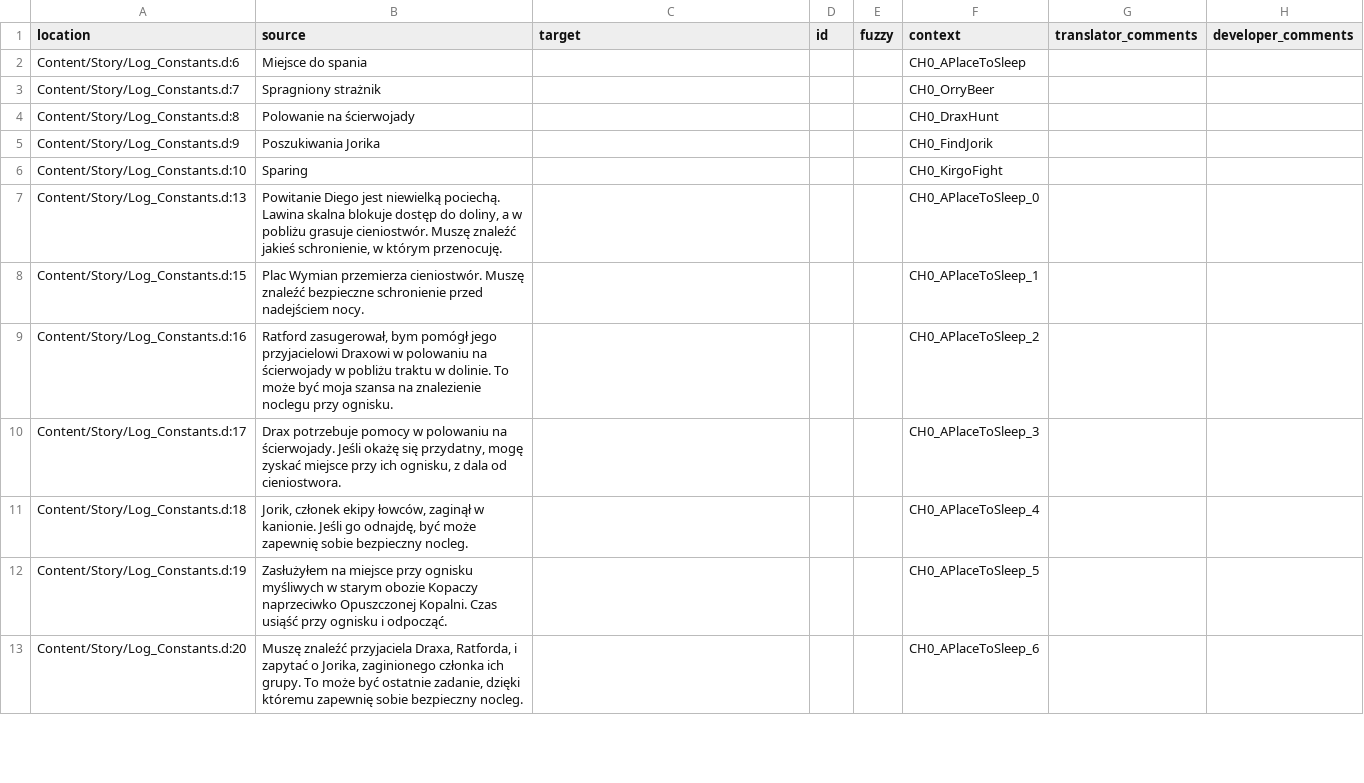
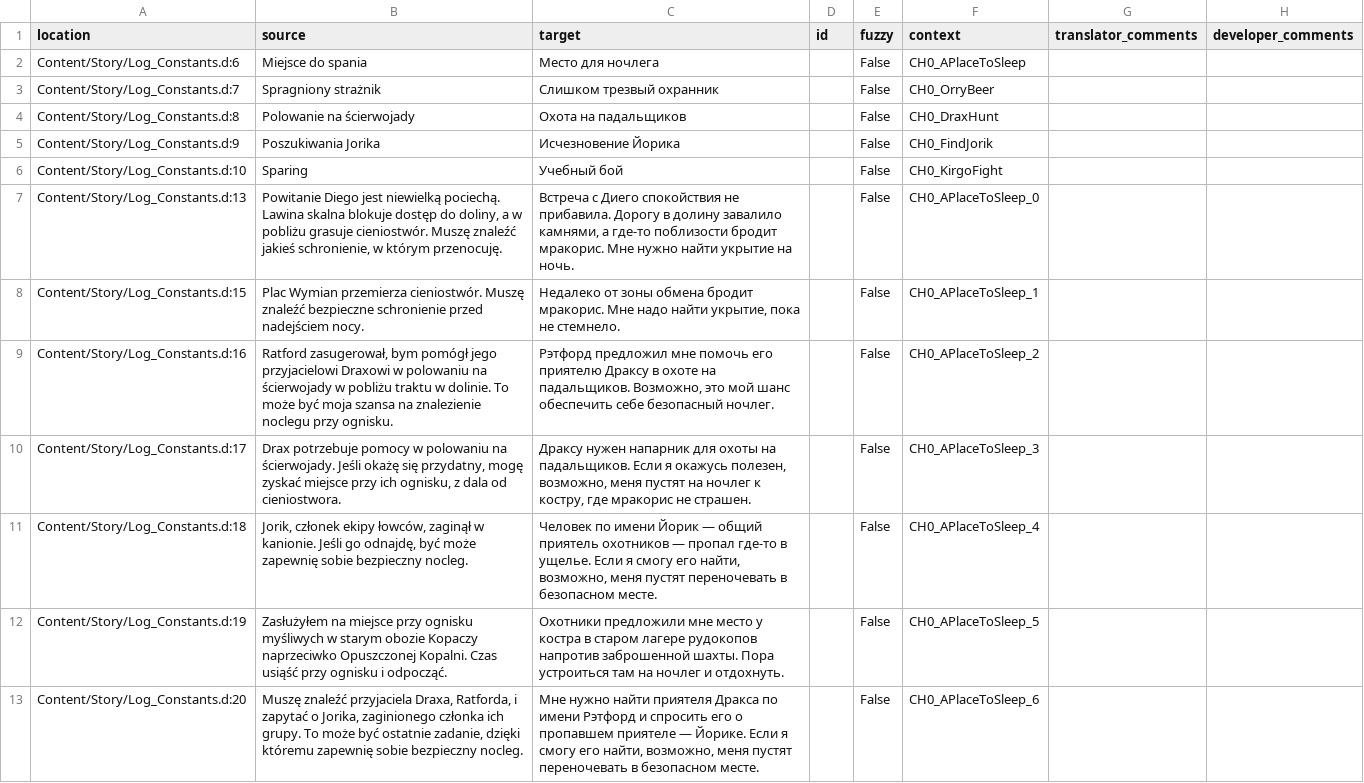
Before and after one commit to Nyras-Enjoyers/nyras-prologue-demake-scripts, a CSV file: .translations/ru/Logs.csv, drawn as a sheet; only a part is shown; the diff covers the shown part only.

Commit message:
Translated using Weblate (Russian)
Currently translated at 100.0% (24 of 24 strings)

Translation: Nyras Prolog Demake/Logs
Translate-URL: http://weblate.cokoliv.eu/projects/nyras-prolog-demake/logs/ru/

```diff
--- a/.translations/ru/Logs.csv
+++ b/.translations/ru/Logs.csv
@@ -1,13 +1,13 @@
 "location","source","target","id","fuzzy","context","translator_comments","developer_comments"
-"Content/Story/Log_Constants.d:6","Miejsce do spania","","","","CH0_APlaceToSleep","",""
-"Content/Story/Log_Constants.d:7","Spragniony strażnik","","","","CH0_OrryBeer","",""
-"Content/Story/Log_Constants.d:8","Polowanie na ścierwojady","","","","CH0_DraxHunt","",""
-"Content/Story/Log_Constants.d:9","Poszukiwania Jorika","","","","CH0_FindJorik","",""
-"Content/Story/Log_Constants.d:10","Sparing","","","","CH0_KirgoFight","",""
-"Content/Story/Log_Constants.d:13","Powitanie Diego jest niewielką pociechą. Lawina skalna blokuje dostęp do doliny, a w pobliżu grasuje cieniostwór. Muszę znaleźć jakieś schronienie, w którym przenocuję.","","","","CH0_APlaceToSleep_0","",""
-"Content/Story/Log_Constants.d:15","Plac Wymian przemierza cieniostwór. Muszę znaleźć bezpieczne schronienie przed nadejściem nocy.","","","","CH0_APlaceToSleep_1","",""
-"Content/Story/Log_Constants.d:16","Ratford zasugerował, bym pomógł jego przyjacielowi Draxowi w polowaniu na ścierwojady w pobliżu traktu w dolinie. To może być moja szansa na znalezienie noclegu przy ognisku.","","","","CH0_APlaceToSleep_2","",""
-"Content/Story/Log_Constants.d:17","Drax potrzebuje pomocy w polowaniu na ścierwojady. Jeśli okażę się przydatny, mogę zyskać miejsce przy ich ognisku, z dala od cieniostwora.","","","","CH0_APlaceToSleep_3","",""
-"Content/Story/Log_Constants.d:18","Jorik, członek ekipy łowców, zaginął w kanionie. Jeśli go odnajdę, być może zapewnię sobie bezpieczny nocleg.","","","","CH0_APlaceToSleep_4","",""
-"Content/Story/Log_Constants.d:19","Zasłużyłem na miejsce przy ognisku myśliwych w starym obozie Kopaczy naprzeciwko Opuszczonej Kopalni. Czas usiąść przy ognisku i odpocząć.","","","","CH0_APlaceToSleep_5","",""
-"Content/Story/Log_Constants.d:20","Muszę znaleźć przyjaciela Draxa, Ratforda, i zapytać o Jorika, zaginionego członka ich grupy. To może być ostatnie zadanie, dzięki któremu zapewnię sobie bezpieczny nocleg.","","","","CH0_APlaceToSleep_6","",""
+"Content/Story/Log_Constants.d:6","Miejsce do spania","Место для ночлега","","False","CH0_APlaceToSleep","",""
+"Content/Story/Log_Constants.d:7","Spragniony strażnik","Слишком трезвый охранник","","False","CH0_OrryBeer","",""
+"Content/Story/Log_Constants.d:8","Polowanie na ścierwojady","Охота на падальщиков","","False","CH0_DraxHunt","",""
+"Content/Story/Log_Constants.d:9","Poszukiwania Jorika","Исчезновение Йорика","","False","CH0_FindJorik","",""
+"Content/Story/Log_Constants.d:10","Sparing","Учебный бой","","False","CH0_KirgoFight","",""
+"Content/Story/Log_Constants.d:13","Powitanie Diego jest niewielką pociechą. Lawina skalna blokuje dostęp do doliny, a w pobliżu grasuje cieniostwór. Muszę znaleźć jakieś schronienie, w którym przenocuję.","Встреча c Диего спокойствия не прибавила. Дорогу в долину завалило камнями, a где-то поблизости бродит мракорис. Мне нужно найти укрытие на ночь.","","False","CH0_APlaceToSleep_0","",""
+"Content/Story/Log_Constants.d:15","Plac Wymian przemierza cieniostwór. Muszę znaleźć bezpieczne schronienie przed nadejściem nocy.","Недалеко от зоны обмена бродит мракорис. Мне надо найти укрытие, пока не стемнело.","","False","CH0_APlaceToSleep_1","",""
+"Content/Story/Log_Constants.d:16","Ratford zasugerował, bym pomógł jego przyjacielowi Draxowi w polowaniu na ścierwojady w pobliżu traktu w dolinie. To może być moja szansa na znalezienie noclegu przy ognisku.","Рэтфорд предложил мне помочь его приятелю Драксу в охоте на падальщиков. Возможно, это мой шанс обеспечить себе безопасный ночлег.","","False","CH0_APlaceToSleep_2","",""
+"Content/Story/Log_Constants.d:17","Drax potrzebuje pomocy w polowaniu na ścierwojady. Jeśli okażę się przydatny, mogę zyskać miejsce przy ich ognisku, z dala od cieniostwora.","Драксу нужен напарник для охоты на падальщиков. Если я окажусь полезен, возможно, меня пустят на ночлег к костру, где мракорис не страшен.","","False","CH0_APlaceToSleep_3","",""
+"Content/Story/Log_Constants.d:18","Jorik, członek ekipy łowców, zaginął w kanionie. Jeśli go odnajdę, być może zapewnię sobie bezpieczny nocleg.","Человек по имени Йорик — общий приятель охотников — пропал где-то в ущелье. Если я смогу его найти, возможно, меня пустят переночевать в безопасном месте.","","False","CH0_APlaceToSleep_4","",""
+"Content/Story/Log_Constants.d:19","Zasłużyłem na miejsce przy ognisku myśliwych w starym obozie Kopaczy naprzeciwko Opuszczonej Kopalni. Czas usiąść przy ognisku i odpocząć.","Охотники предложили мне место у костра в старом лагере рудокопов напротив заброшенной шахты. Пора устроиться там на ночлег и отдохнуть.","","False","CH0_APlaceToSleep_5","",""
+"Content/Story/Log_Constants.d:20","Muszę znaleźć przyjaciela Draxa, Ratforda, i zapytać o Jorika, zaginionego członka ich grupy. To może być ostatnie zadanie, dzięki któremu zapewnię sobie bezpieczny nocleg.","Мне нужно найти приятеля Дракса по имени Рэтфорд и спросить его о пропавшем приятеле — Йорике. Если я смогу его найти, возможно, меня пустят переночевать в безопасном месте.","","False","CH0_APlaceToSleep_6","",""
```
Also changed, not shown: 24 edited cells elsewhere in this file.
